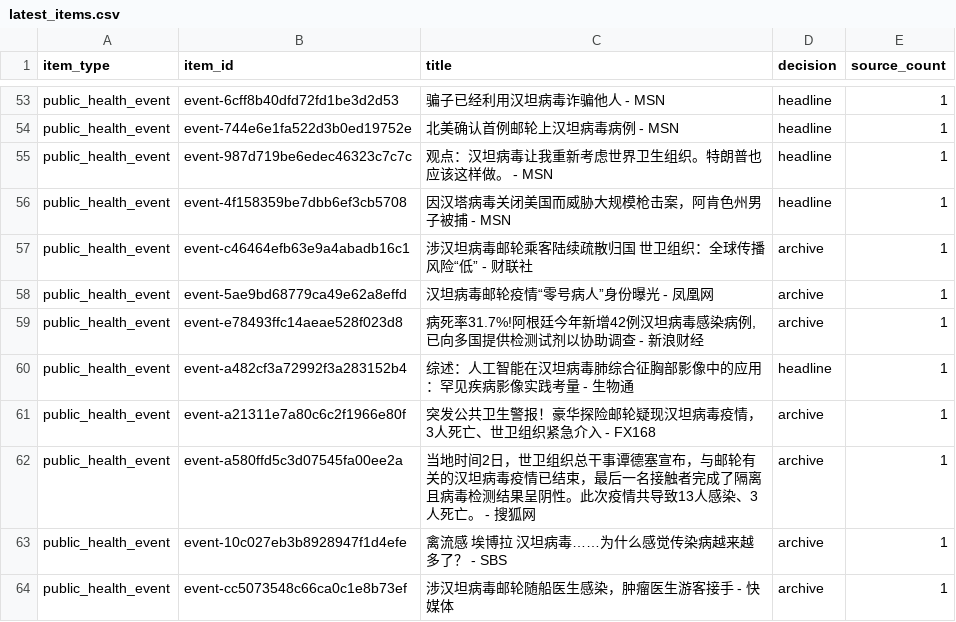
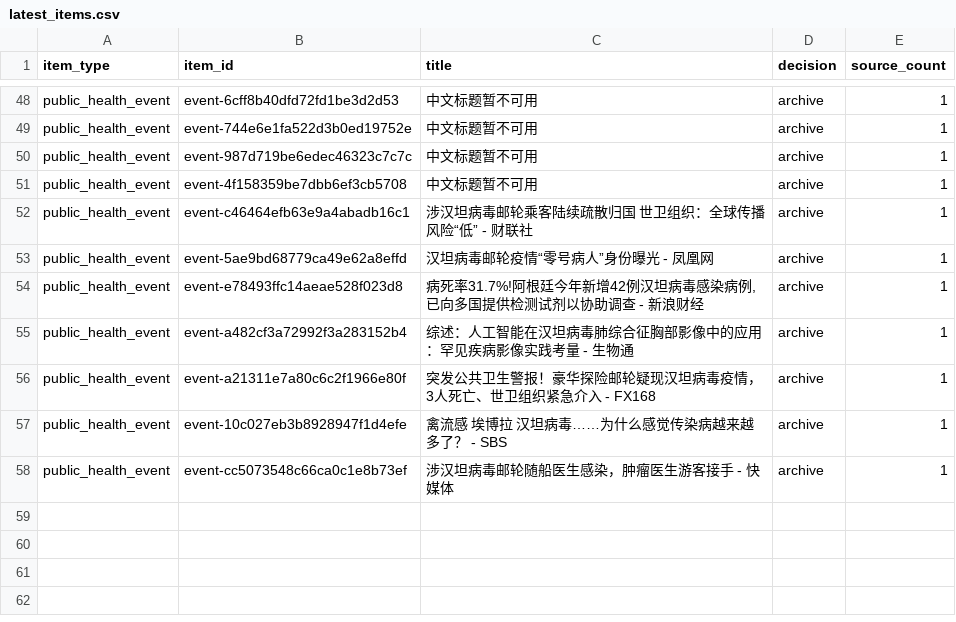
Before and after one commit to NailouZhang/pathogen-daily-intelligence, a CSV file: data/latest_items.csv, drawn as a sheet; only a part is shown, gaps mark what is left out; removed rows and columns are numbered as before the commit, all else as after; the diff covers the shown part only; the diff names each change by its address in the sheet, - before the commit and + after, or states it on an @@ line.

```diff
--- a/data/latest_items.csv
+++ b/data/latest_items.csv
-C48 (title): 骗子已经利用汉坦病毒诈骗他人 - MSN
+C48 (title): 中文标题暂不可用
-D48:D51 (decision): headline
+D48:D51 (decision): archive
-C49 (title): 北美确认首例邮轮上汉坦病毒病例 - MSN
+C49 (title): 中文标题暂不可用
-C50 (title): 观点：汉坦病毒让我重新考虑世界卫生组织。特朗普也应该这样做。 - MSN
+C50 (title): 中文标题暂不可用
-C51 (title): 因汉塔病毒关闭美国而威胁大规模枪击案，阿肯色州男子被捕 - MSN
+C51 (title): 中文标题暂不可用
-D55 (decision): headline
+D55 (decision): archive
-row 62: public_health_event | event-a580ffd5c3d07545fa00ee2a | 当地时间2日，世卫组织总干事谭德塞宣布，与邮轮有关的汉坦病毒疫情已结束，最后一名接触者完成了隔离且病毒检测结果呈阴性。此次疫情共导致13人感染、3人死亡。 - 搜狐网 | archive | 1
```
Also changed, not shown: 7 added rows, 12 removed rows and 38 edited cells elsewhere in this file, 14 other files.
